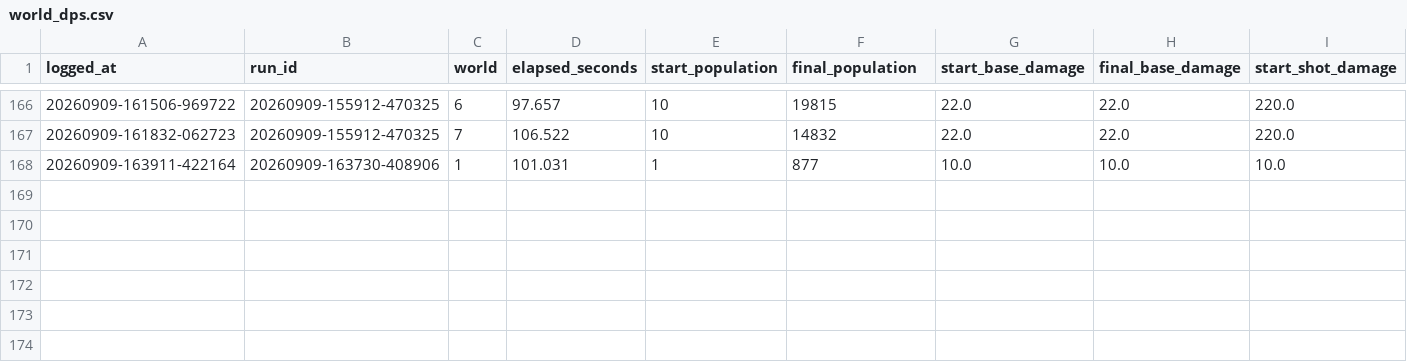
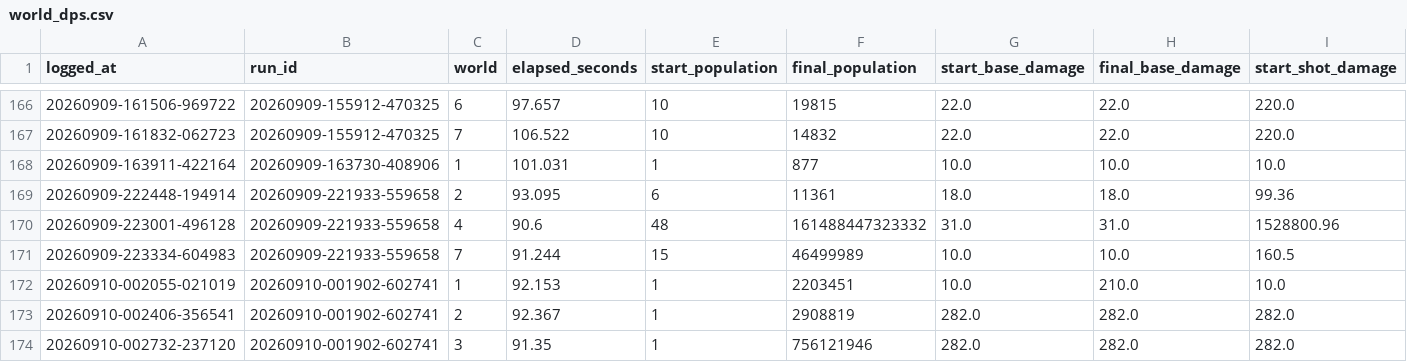
Before and after one commit to Slaineee/Project-overkill, a CSV file: balance_logs/world_dps.csv, drawn as a sheet; only a part is shown, gaps mark what is left out; rows hold the shown columns only; the diff names each change by its address in the sheet, - before the commit and + after, or states it on an @@ line.

```diff
--- a/balance_logs/world_dps.csv
+++ b/balance_logs/world_dps.csv
+row 169: 20260909-222448-194914 | 20260909-221933-559658 | 2 | 93.095 | 6 | 11361 | 18.0 | 18.0 | 99.36
+row 170: 20260909-223001-496128 | 20260909-221933-559658 | 4 | 90.6 | 48 | 161488447323332 | 31.0 | 31.0 | 1528800.96
+row 171: 20260909-223334-604983 | 20260909-221933-559658 | 7 | 91.244 | 15 | 46499989 | 10.0 | 10.0 | 160.5
+row 172: 20260910-002055-021019 | 20260910-001902-602741 | 1 | 92.153 | 1 | 2203451 | 10.0 | 210.0 | 10.0
+row 173: 20260910-002406-356541 | 20260910-001902-602741 | 2 | 92.367 | 1 | 2908819 | 282.0 | 282.0 | 282.0
+row 174: 20260910-002732-237120 | 20260910-001902-602741 | 3 | 91.35 | 1 | 756121946 | 282.0 | 282.0 | 282.0
```
Also changed, not shown: 2 other files.
